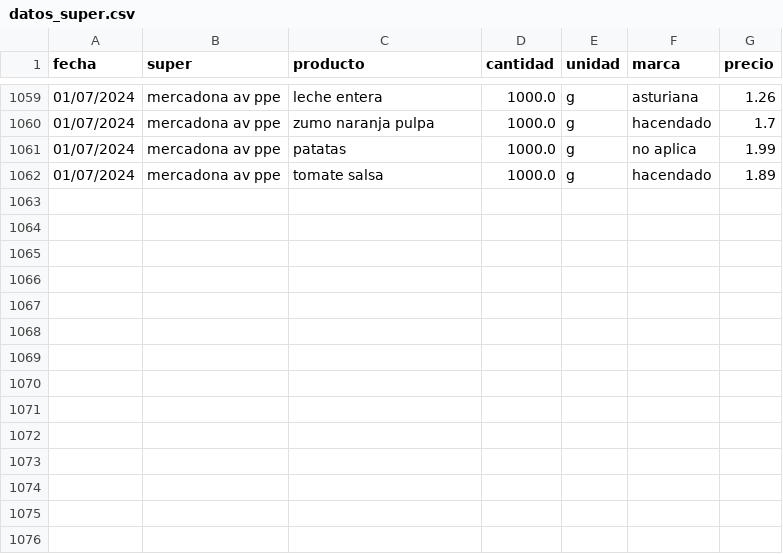
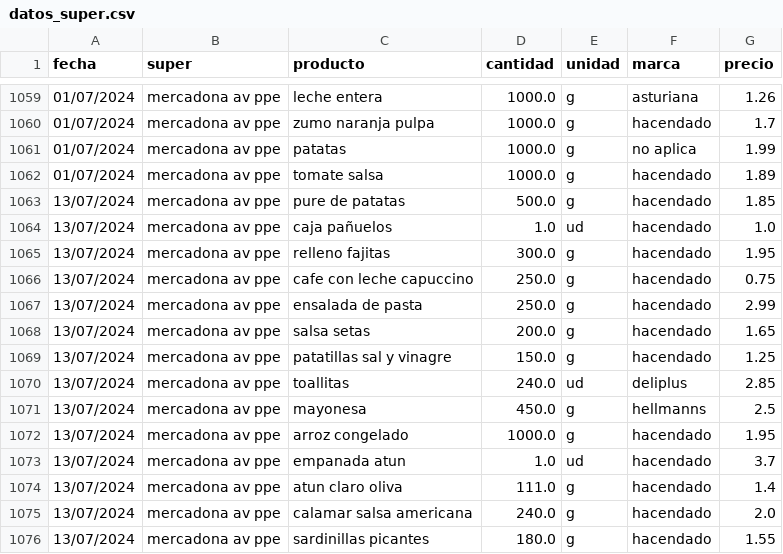
Before and after one commit to SarelaFolgar/control_super, a CSV file: datos_super.csv, drawn as a sheet; only a part is shown, gaps mark what is left out.

Commit message:
📥 Agregar 14 productos via API

```diff
--- a/datos_super.csv
+++ b/datos_super.csv
@@ -1062 +1062,15 @@ fecha,super,producto,cantidad,unidad,marca,precio
 01/07/2024,mercadona av ppe,tomate salsa,1000.0,g,hacendado,1.89
+13/07/2024,mercadona av ppe,pure de patatas,500.0,g,hacendado,1.85
+13/07/2024,mercadona av ppe,caja pañuelos,1.0,ud,hacendado,1.0
+13/07/2024,mercadona av ppe,relleno fajitas,300.0,g,hacendado,1.95
+13/07/2024,mercadona av ppe,cafe con leche capuccino,250.0,g,hacendado,0.75
+13/07/2024,mercadona av ppe,ensalada de pasta,250.0,g,hacendado,2.99
+13/07/2024,mercadona av ppe,salsa setas,200.0,g,hacendado,1.65
+13/07/2024,mercadona av ppe,patatillas sal y vinagre,150.0,g,hacendado,1.25
+13/07/2024,mercadona av ppe,toallitas,240.0,ud,deliplus,2.85
+13/07/2024,mercadona av ppe,mayonesa,450.0,g,hellmanns,2.5
+13/07/2024,mercadona av ppe,arroz congelado,1000.0,g,hacendado,1.95
+13/07/2024,mercadona av ppe,empanada atun,1.0,ud,hacendado,3.7
+13/07/2024,mercadona av ppe,atun claro oliva,111.0,g,hacendado,1.4
+13/07/2024,mercadona av ppe,calamar salsa americana,240.0,g,hacendado,2.0
+13/07/2024,mercadona av ppe,sardinillas picantes,180.0,g,hacendado,1.55
```
